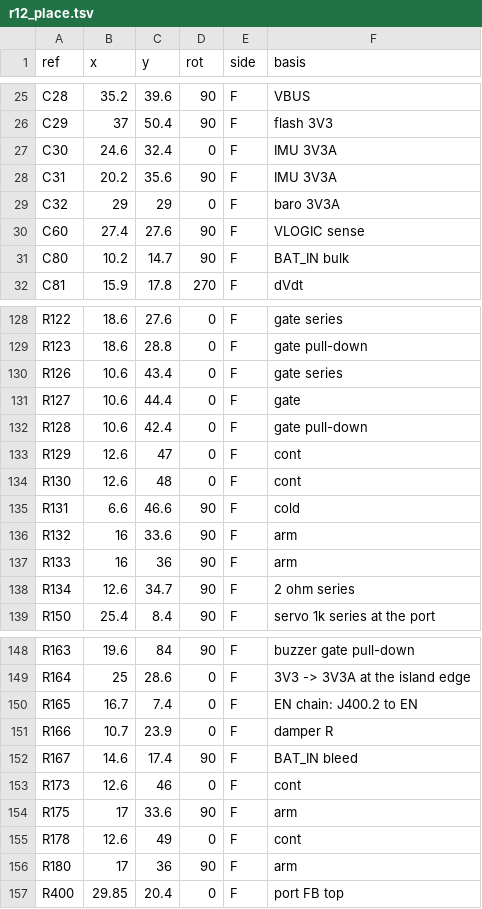
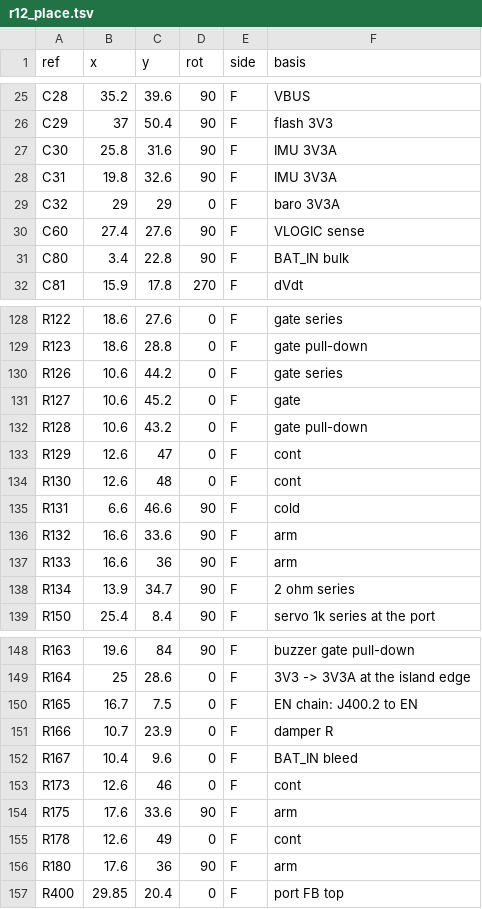
Before and after one commit to OAK-WJR/rocket-flight-computer, a TSV file: m3_design/r12_place.tsv, drawn as a sheet; only a part is shown, gaps mark what is left out; the diff covers the shown part only.

```diff
--- a/m3_design/r12_place.tsv
+++ b/m3_design/r12_place.tsv
@@ -26,7 +26,7 @@ C28	35.2	39.6	90	F	VBUS
 C29	37	50.4	90	F	flash 3V3
-C30	24.6	32.4	0	F	IMU 3V3A
-C31	20.2	35.6	90	F	IMU 3V3A
+C30	25.8	31.6	90	F	IMU 3V3A
+C31	19.8	32.6	90	F	IMU 3V3A
 C32	29	29	0	F	baro 3V3A
 C60	27.4	27.6	90	F	VLOGIC sense
-C80	10.2	14.7	90	F	BAT_IN bulk
+C80	3.4	22.8	90	F	BAT_IN bulk
 C81	15.9	17.8	270	F	dVdt
@@ -129,5 +129,5 @@ R122	18.6	27.6	0	F	gate series
 R123	18.6	28.8	0	F	gate pull-down
-R126	10.6	43.4	0	F	gate series
-R127	10.6	44.4	0	F	gate
-R128	10.6	42.4	0	F	gate pull-down
+R126	10.6	44.2	0	F	gate series
+R127	10.6	45.2	0	F	gate
+R128	10.6	43.2	0	F	gate pull-down
 R129	12.6	47	0	F	cont
@@ -135,5 +135,5 @@ R130	12.6	48	0	F	cont
 R131	6.6	46.6	90	F	cold
-R132	16	33.6	90	F	arm
-R133	16	36	90	F	arm
-R134	12.6	34.7	90	F	2 ohm series
+R132	16.6	33.6	90	F	arm
+R133	16.6	36	90	F	arm
+R134	13.9	34.7	90	F	2 ohm series
 R150	25.4	8.4	90	F	servo 1k series at the port
@@ -149,9 +149,9 @@ R163	19.6	84	90	F	buzzer gate pull-down
 R164	25	28.6	0	F	3V3 -> 3V3A at the island edge
-R165	16.7	7.4	0	F	EN chain: J400.2 to EN
+R165	16.7	7.5	0	F	EN chain: J400.2 to EN
 R166	10.7	23.9	0	F	damper R
-R167	14.6	17.4	90	F	BAT_IN bleed
+R167	10.4	9.6	0	F	BAT_IN bleed
 R173	12.6	46	0	F	cont
-R175	17	33.6	90	F	arm
+R175	17.6	33.6	90	F	arm
 R178	12.6	49	0	F	cont
-R180	17	36	90	F	arm
+R180	17.6	36	90	F	arm
 R400	29.85	20.4	0	F	port FB top
```
Also changed, not shown: 43 edited cells elsewhere in this file, 28 other files.
